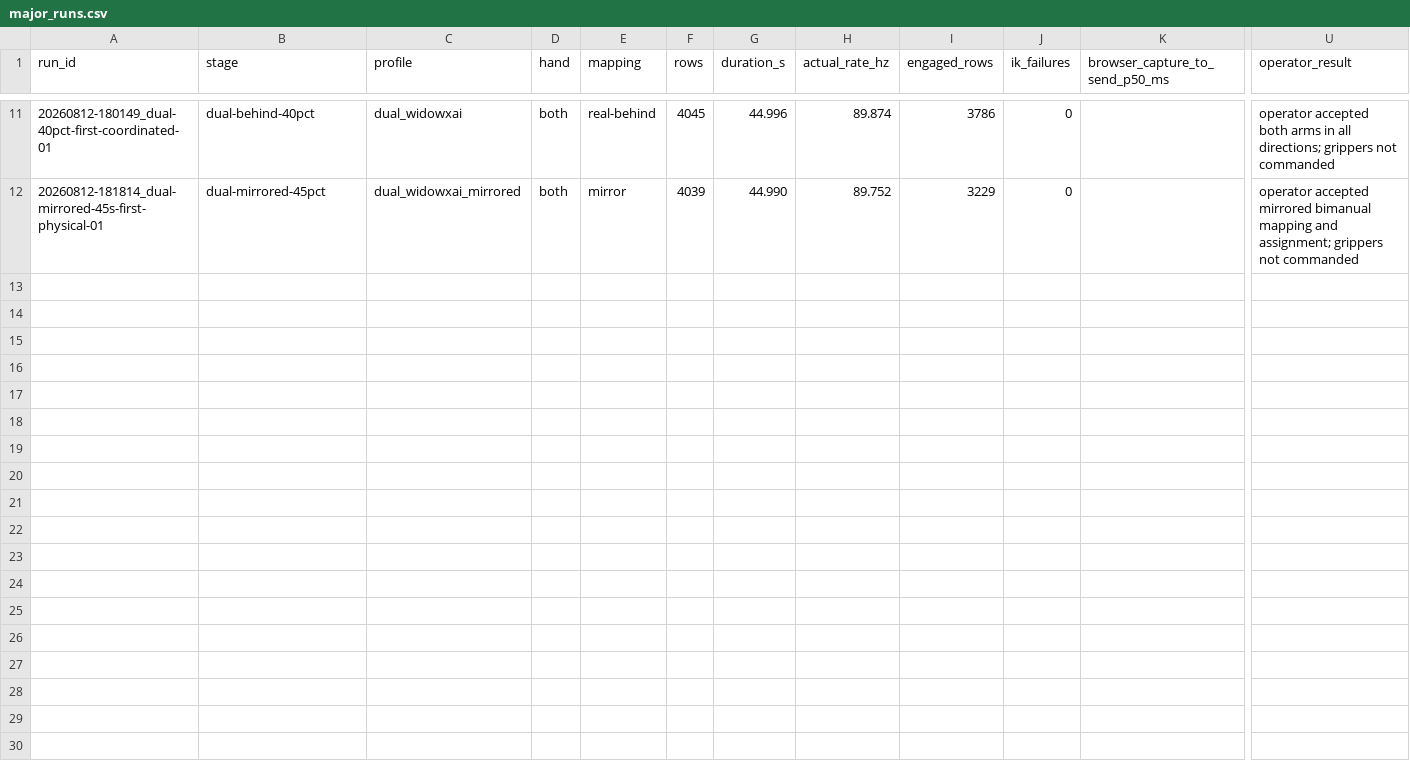
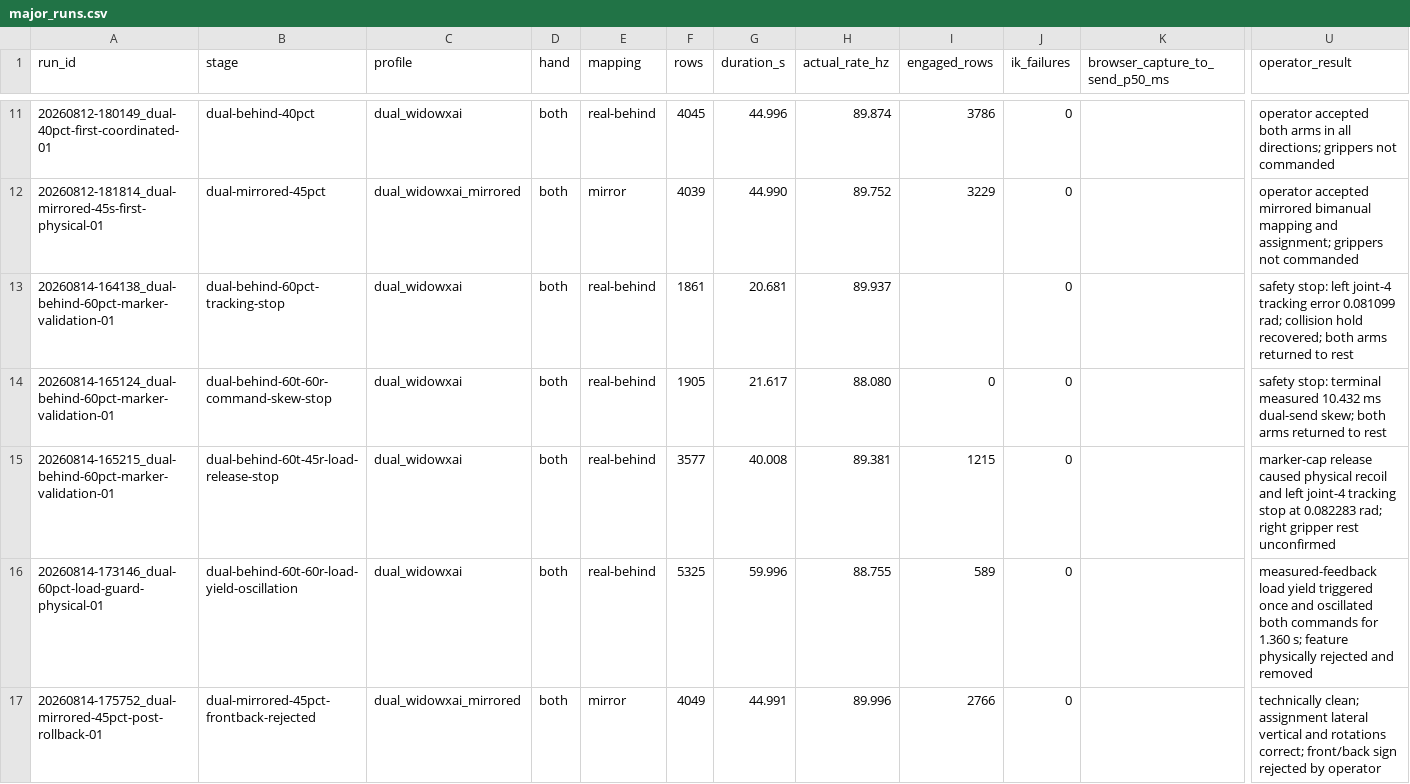
Before and after one commit to ApurvK032/aurel-vr-teleop-widowxai, a CSV file: results/major_runs.csv, drawn as a sheet; only a part is shown, gaps mark what is left out; rows hold the shown columns only; the diff names each change by its address in the sheet, - before the commit and + after, or states it on an @@ line.

Commit message:
Harden dual-arm recovery and validation telemetry

```diff
--- a/results/major_runs.csv
+++ b/results/major_runs.csv
+row 13: 20260814-164138_dual-behind-60pct-marker-validation-01 | dual-behind-60pct-tracking-stop | dual_widowxai | both | real-behind | 1861 | 20.681 | 89.937 |  | 0 |  | safety stop: left joint-4 tracking error 0.081099 rad; collision hold recovered; both arms returned to rest
+row 14: 20260814-165124_dual-behind-60pct-marker-validation-01 | dual-behind-60t-60r-command-skew-stop | dual_widowxai | both | real-behind | 1905 | 21.617 | 88.080 | 0 | 0 |  | safety stop: terminal measured 10.432 ms dual-send skew; both arms returned to rest
+row 15: 20260814-165215_dual-behind-60pct-marker-validation-01 | dual-behind-60t-45r-load-release-stop | dual_widowxai | both | real-behind | 3577 | 40.008 | 89.381 | 1215 | 0 |  | marker-cap release caused physical recoil and left joint-4 tracking stop at 0.082283 rad; right gripper rest unconfirmed
+row 16: 20260814-173146_dual-60pct-load-guard-physical-01 | dual-behind-60t-60r-load-yield-oscillation | dual_widowxai | both | real-behind | 5325 | 59.996 | 88.755 | 589 | 0 |  | measured-feedback load yield triggered once and oscillated both commands for 1.360 s; feature physically rejected and removed
+row 17: 20260814-175752_dual-mirrored-45pct-post-rollback-01 | dual-mirrored-45pct-frontback-rejected | dual_widowxai_mirrored | both | mirror | 4049 | 44.991 | 89.996 | 2766 | 0 |  | technically clean; assignment lateral vertical and rotations correct; front/back sign rejected by operator
```
Also changed, not shown: 14 other files.
